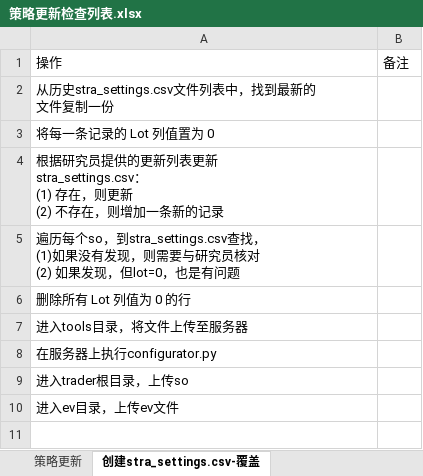
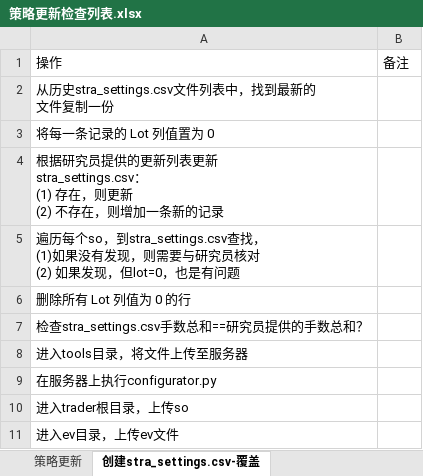
Before and after one commit to 19199883/MyDoc, an Excel workbook: ExplorerFund/operation/strategy_update/checklist/策略更新检查列表.xlsx, sheet 创建stra_settings.csv-覆盖, drawn as a sheet; values as stored, in another font and other column widths than the file's, no borders; table styles not drawn; the diff names each change by its address in the sheet, - before the commit and + after, or states it on an @@ line.

Commit message:
update strategy so files and settings

```diff
--- a/ExplorerFund/operation/strategy_update/checklist/策略更新检查列表.xlsx (sheet 创建stra_settings.csv-覆盖)
+++ b/ExplorerFund/operation/strategy_update/checklist/策略更新检查列表.xlsx (sheet 创建stra_settings.csv-覆盖)
+row 7: 检查stra_settings.csv手数总和==研究员提供的手数总和？
```
Also changed, not shown: sheet 创建stra_settings.csv-更新, ExplorerFund/operation/strategy_update/checklist/运维事项确认表.xlsx, 39 other files.
